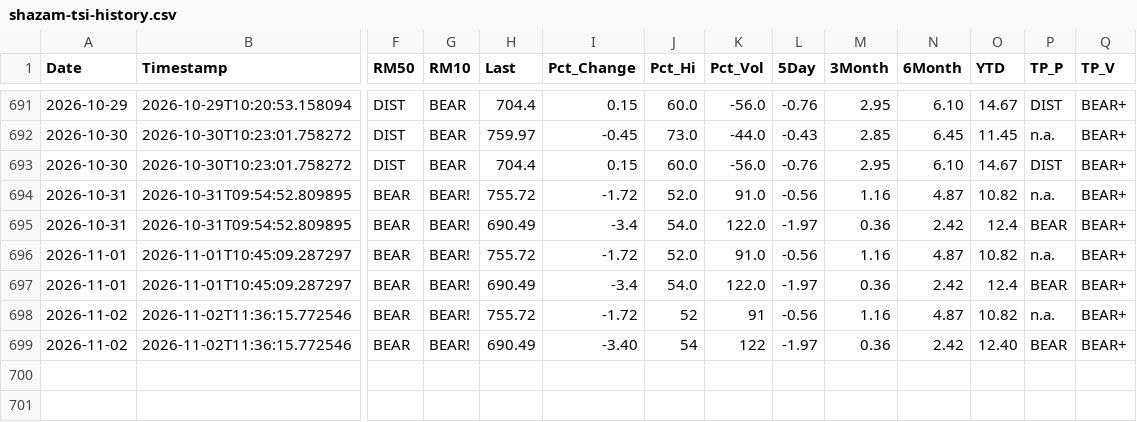
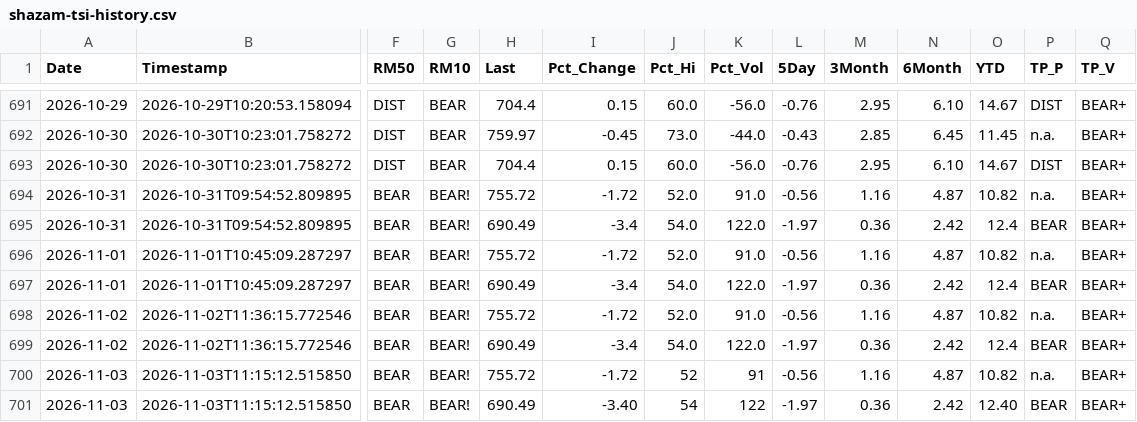
Before and after one commit to blumenty/stock-data-automation, a CSV file: data/shazam-tsi-history.csv, drawn as a sheet; only a part is shown, gaps mark what is left out; rows hold the shown columns only; the diff names each change by its address in the sheet, - before the commit and + after, or states it on an @@ line.

```diff
--- a/data/shazam-tsi-history.csv
+++ b/data/shazam-tsi-history.csv
-J698 (Pct_Hi): 52
+J698 (Pct_Hi): 52.0
-K698 (Pct_Vol): 91
+K698 (Pct_Vol): 91.0
-I699 (Pct_Change): -3.40
+I699 (Pct_Change): -3.4
-J699 (Pct_Hi): 54
+J699 (Pct_Hi): 54.0
-K699 (Pct_Vol): 122
+K699 (Pct_Vol): 122.0
-O699 (YTD): 12.40
+O699 (YTD): 12.4
+row 700: 2026-11-03 | 2026-11-03T11:15:12.515850 | BEAR | BEAR! | 755.72 | -1.72 | 52 | 91 | -0.56 | 1.16 | 4.87 | 10.82 | n.a. | BEAR+
+row 701: 2026-11-03 | 2026-11-03T11:15:12.515850 | BEAR | BEAR! | 690.49 | -3.40 | 54 | 122 | -1.97 | 0.36 | 2.42 | 12.40 | BEAR | BEAR+
```
Also changed, not shown: data/Shazam-market-daily.csv, 4 other files.
